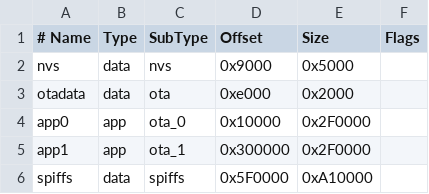
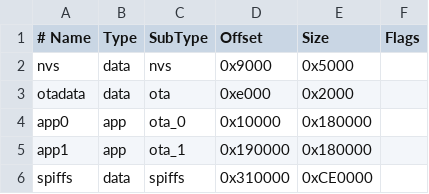
Before and after one commit to redd82/HaptiCap_V2_ESP32, a CSV file: Hapticap_16MB.csv, drawn as a sheet.

```diff
--- a/Hapticap_16MB.csv
+++ b/Hapticap_16MB.csv
@@ -3,4 +3,4 @@ nvs,      data, nvs,     0x9000,  0x5000,
 otadata,  data, ota,     0xe000,  0x2000,
-app0,     app,  ota_0,   0x10000, 0x2F0000,
-app1,     app,  ota_1,   0x300000, 0x2F0000,
-spiffs,   data, spiffs,  0x5F0000,0xA10000,
+app0,     app,  ota_0,   0x10000, 0x180000,
+app1,     app,  ota_1,   0x190000, 0x180000,
+spiffs,   data, spiffs,  0x310000,0xCE0000,
```
Also changed, not shown: 10 other files.
